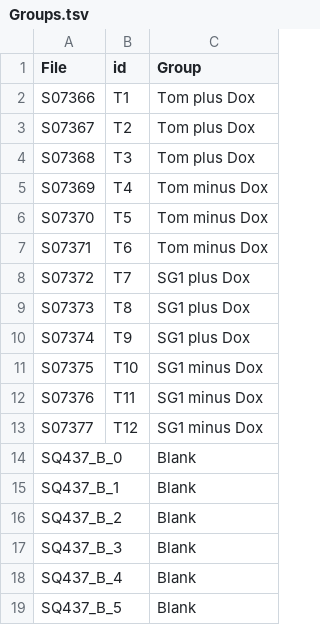
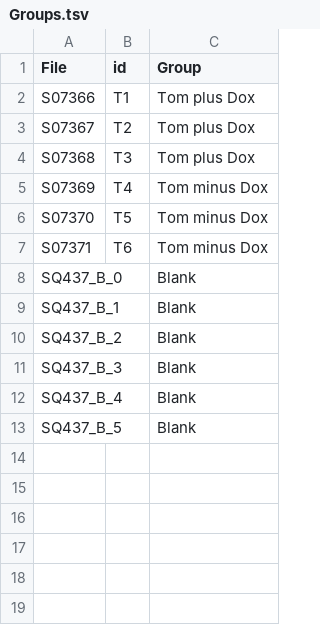
Before and after one commit to tenzinlhakhang/Metabolyze, a TSV file: inputs/Groups.tsv, drawn as a sheet; the diff names each change by its address in the sheet, - before the commit and + after, or states it on an @@ line.

```diff
--- a/inputs/Groups.tsv
+++ b/inputs/Groups.tsv
-row 8: S07372 | T7 | SG1 plus Dox
-row 9: S07373 | T8 | SG1 plus Dox
-row 10: S07374 | T9 | SG1 plus Dox
-row 11: S07375 | T10 | SG1 minus Dox
-row 12: S07376 | T11 | SG1 minus Dox
-row 13: S07377 | T12 | SG1 minus Dox
```
Also changed, not shown: inputs/Groups.csv, 3 other files.
